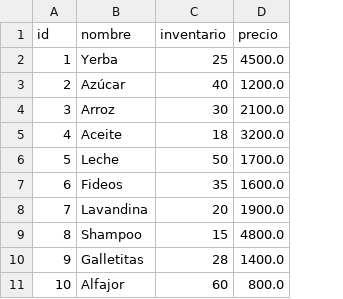
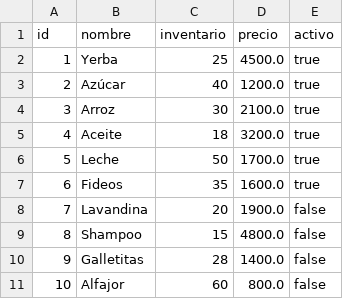
Before and after one commit to Andrestone91/TP-Final-Frias-Andres, a CSV file: dataset_productos.csv, drawn as a sheet; the diff names each change by its address in the sheet, - before the commit and + after, or states it on an @@ line.

Commit message:
se agrego activo en productos

```diff
--- a/dataset_productos.csv
+++ b/dataset_productos.csv
+column E (activo), rows 2-11: true | true | true | true | true | true | false | false | false | false
```
Also changed, not shown: 4 other files.
